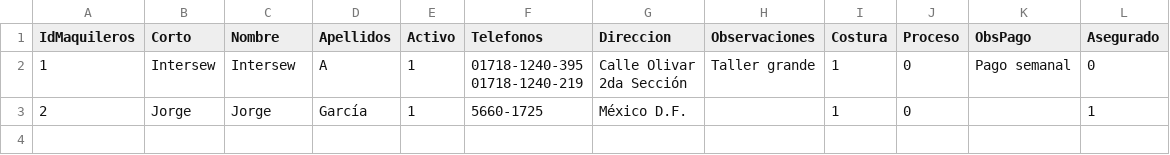
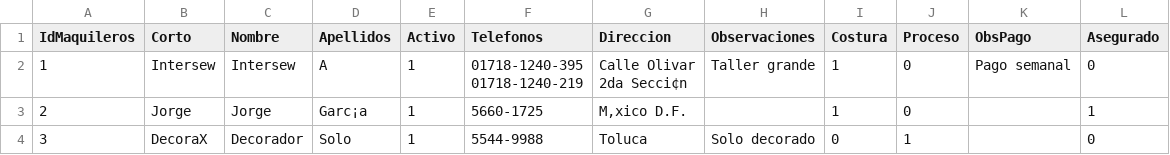
Before and after one commit to DanFrModa/Respaldo-Control-CLAUDE, a CSV file: backend/migracion/__fixtures__/tablas/Maquileros.csv, drawn as a sheet.

```diff
--- a/backend/migracion/__fixtures__/tablas/Maquileros.csv
+++ b/backend/migracion/__fixtures__/tablas/Maquileros.csv
@@ -1,5 +1,6 @@
 IdMaquileros,Corto,Nombre,Apellidos,Activo,Telefonos,Direccion,Observaciones,Costura,Proceso,ObsPago,Asegurado
-1,Intersew,Intersew,A,1,"01718-1240-395
-01718-1240-219","Calle Olivar
-2da Sección","Taller grande",1,0,Pago semanal,0
-2,Jorge,Jorge,García,1,5660-1725,México D.F.,,1,0,,1
+1,Intersew,Intersew,A,1,"01718-1240-395
+01718-1240-219","Calle Olivar
+2da Secci¢n","Taller grande",1,0,Pago semanal,0
+2,Jorge,Jorge,Garc¡a,1,5660-1725,M‚xico D.F.,,1,0,,1
+3,DecoraX,Decorador,Solo,1,5544-9988,Toluca,Solo decorado,0,1,,0
```
Also changed, not shown: backend/migracion/__fixtures__/tablas/Habilitacion.csv, backend/migracion/__fixtures__/tablas/Proveedores.csv, 36 other files.
